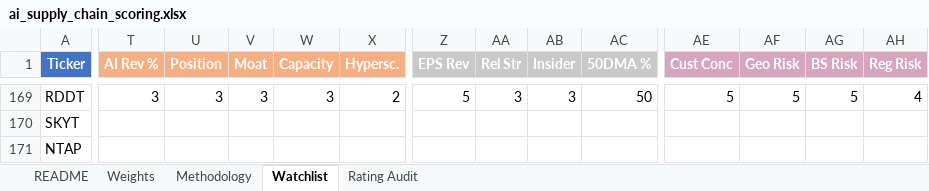
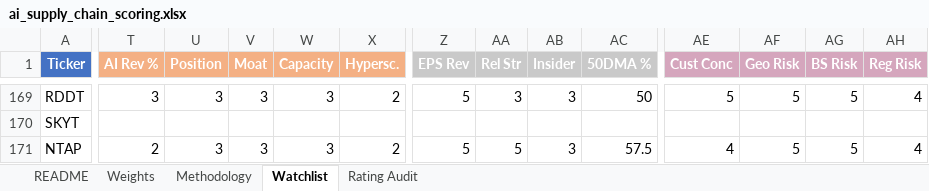
Before and after one commit to dgaraventa5/ai-stocks, an Excel workbook: 00-master/ai_supply_chain_scoring.xlsx, sheet Watchlist, drawn as a sheet; only a part is shown, gaps mark what is left out; values as stored, in another font and other column widths than the file's, no borders; conditional formats not drawn; the diff covers the shown part only; the diff names each change by its address in the sheet, - before the commit and + after, or states it on an @@ line.

```diff
--- a/00-master/ai_supply_chain_scoring.xlsx (sheet Watchlist)
+++ b/00-master/ai_supply_chain_scoring.xlsx (sheet Watchlist)
-T171 (AI Rev %): (empty)
+T171 (AI Rev %): 2
-U171 (Position): (empty)
+U171 (Position): 3
-V171 (Moat): (empty)
+V171 (Moat): 3
-W171 (Capacity): (empty)
+W171 (Capacity): 3
-X171 (Hypersc.): (empty)
+X171 (Hypersc.): 2
-Z171 (EPS Rev): (empty)
+Z171 (EPS Rev): 5
-AA171 (Rel Str): (empty)
+AA171 (Rel Str): 5
-AB171 (Insider): (empty)
+AB171 (Insider): 3
-AC171 (50DMA %): (empty)
+AC171 (50DMA %): 57.5
-AE171 (Cust Conc): (empty)
+AE171 (Cust Conc): 4
-AF171 (Geo Risk): (empty)
+AF171 (Geo Risk): 5
-AG171 (BS Risk): (empty)
+AG171 (BS Risk): 5
-AH171 (Reg Risk): (empty)
+AH171 (Reg Risk): 4
```
Also changed, not shown: 1 edited cell elsewhere in this sheet, sheet Rating Audit, 10 other files.
